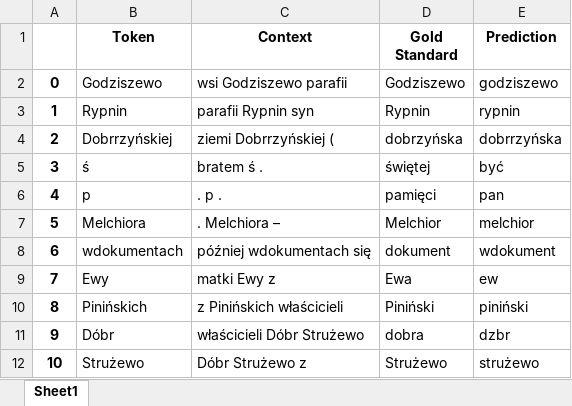
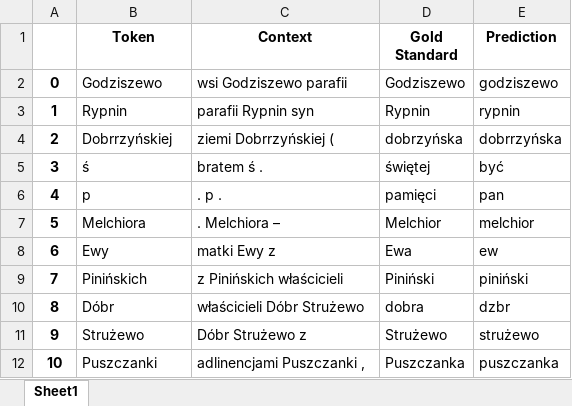
Before and after one commit to Turtilla/swe-ma-thesis, an Excel workbook: data/mistakes/stanza_lemma_mistakes.xlsx, sheet Sheet1, drawn as a sheet; only a part is shown; the shorter side is filled out with more unchanged rows; values as stored, in another font and other column widths than the file's, no borders; removed rows and columns are numbered as before the commit, all else as after; the diff names each change by its address in the sheet, - before the commit and + after, or states it on an @@ line.

Commit message:
Rerunning Stanza + results

```diff
--- a/data/mistakes/stanza_lemma_mistakes.xlsx (sheet Sheet1)
+++ b/data/mistakes/stanza_lemma_mistakes.xlsx (sheet Sheet1)
-row 8: 6 | wdokumentach | później wdokumentach się | dokument | wdokument
@@ column A renumbered from row 8 down @@
```
Also changed, not shown: data/mistakes/stanza_UPOS_mistakes.xlsx, data/mistakes/stanza_XPOS_mistakes.xlsx, 3 other files.
